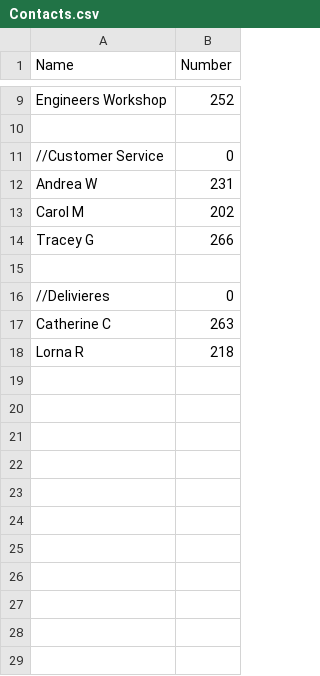
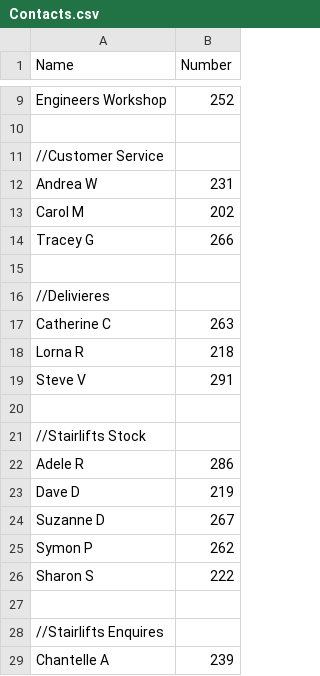
Before and after one commit to ElliotRenner/Ableworld-1, a CSV file: Contacts.csv, drawn as a sheet; only a part is shown, gaps mark what is left out; the diff covers the shown part only.

Commit message:
Update Contacts.csv

```diff
--- a/Contacts.csv
+++ b/Contacts.csv
@@ -10,3 +10,3 @@ Engineers Workshop,252
 
-//Customer Service,0
+//Customer Service,
 Andrea W,231
@@ -15,4 +15,15 @@ Tracey G,266
 
-//Delivieres,0
+//Delivieres,
 Catherine C,263
 Lorna R,218
+Steve V,291
+
+//Stairlifts Stock,
+Adele R,286
+Dave D,219
+Suzanne D,267
+Symon P,262
+Sharon S,222
+
+//Stairlifts Enquires,
+Chantelle A,239
```
Also changed, not shown: 66 added rows and 1 edited cell elsewhere in this file.
